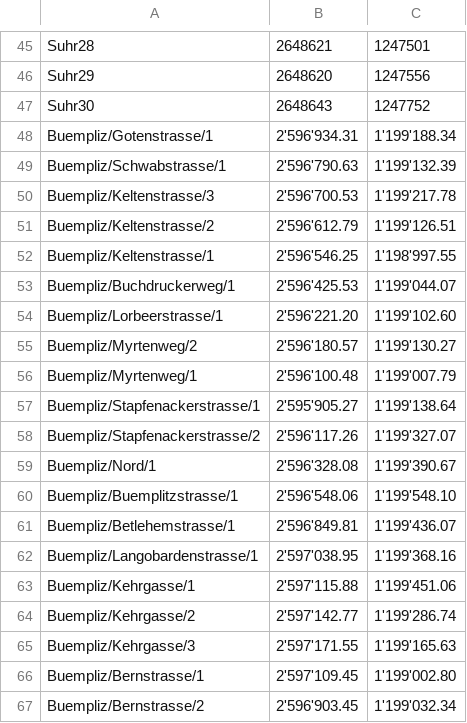
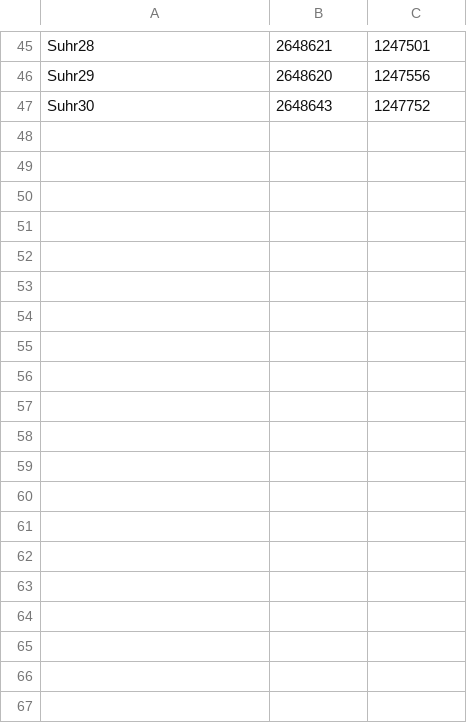
Before and after one commit to 1jakob2/NavigationProject, a CSV file: src/MapData/Nodes.csv, drawn as a sheet; only a part is shown, gaps mark what is left out; the diff names each change by its address in the sheet, - before the commit and + after, or states it on an @@ line.

```diff
--- a/src/MapData/Nodes.csv
+++ b/src/MapData/Nodes.csv
-row 48: Buempliz/Gotenstrasse/1 | 2'596'934.31 | 1'199'188.34
-row 49: Buempliz/Schwabstrasse/1 | 2'596'790.63 | 1'199'132.39
-row 50: Buempliz/Keltenstrasse/3 | 2'596'700.53 | 1'199'217.78
-row 51: Buempliz/Keltenstrasse/2 | 2'596'612.79 | 1'199'126.51
-row 52: Buempliz/Keltenstrasse/1 | 2'596'546.25 | 1'198'997.55
-row 53: Buempliz/Buchdruckerweg/1 | 2'596'425.53 | 1'199'044.07
-row 54: Buempliz/Lorbeerstrasse/1 | 2'596'221.20 | 1'199'102.60
-row 55: Buempliz/Myrtenweg/2 | 2'596'180.57 | 1'199'130.27
-row 56: Buempliz/Myrtenweg/1 | 2'596'100.48 | 1'199'007.79
-row 57: Buempliz/Stapfenackerstrasse/1 | 2'595'905.27 | 1'199'138.64
-row 58: Buempliz/Stapfenackerstrasse/2 | 2'596'117.26 | 1'199'327.07
-row 59: Buempliz/Nord/1 | 2'596'328.08 | 1'199'390.67
-row 60: Buempliz/Buemplitzstrasse/1 | 2'596'548.06 | 1'199'548.10
-row 61: Buempliz/Betlehemstrasse/1 | 2'596'849.81 | 1'199'436.07
-row 62: Buempliz/Langobardenstrasse/1 | 2'597'038.95 | 1'199'368.16
-row 63: Buempliz/Kehrgasse/1 | 2'597'115.88 | 1'199'451.06
-row 64: Buempliz/Kehrgasse/2 | 2'597'142.77 | 1'199'286.74
-row 65: Buempliz/Kehrgasse/3 | 2'597'171.55 | 1'199'165.63
-row 66: Buempliz/Bernstrasse/1 | 2'597'109.45 | 1'199'002.80
-row 67: Buempliz/Bernstrasse/2 | 2'596'903.45 | 1'199'032.34
```
Also changed, not shown: src/MapData/Edges.csv, 1 other file.
